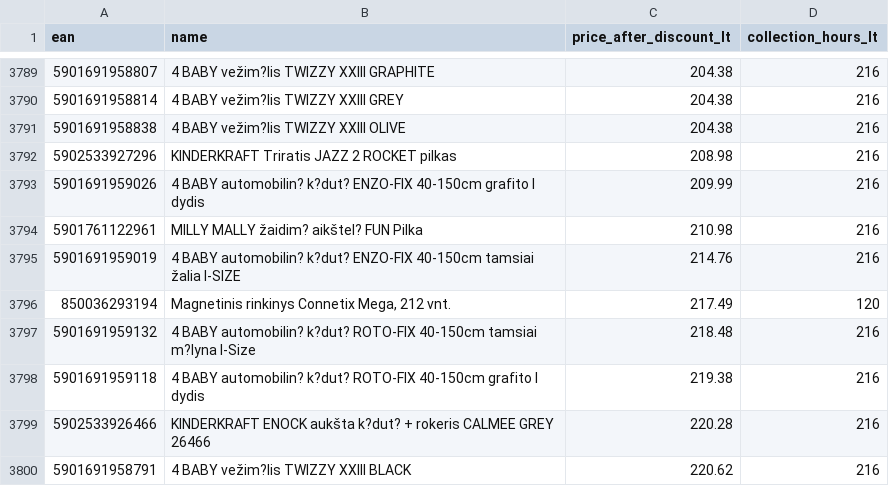
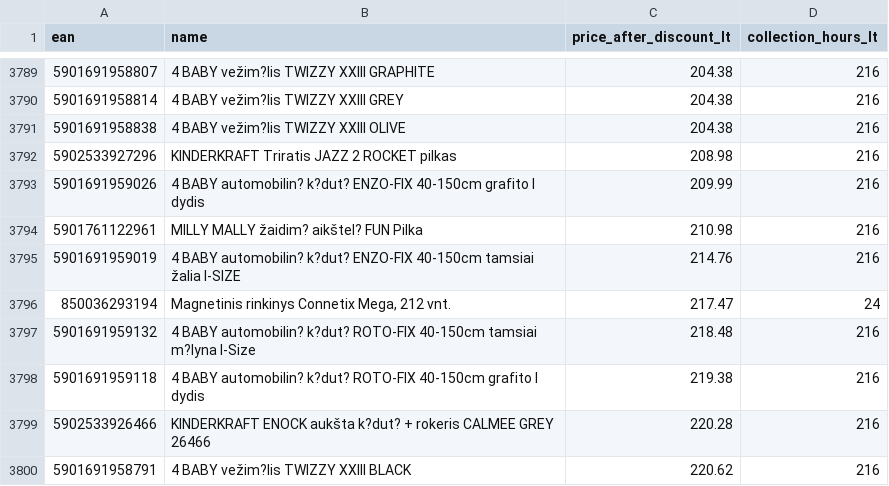
Before and after one commit to mbtylla/pigu, a CSV file: terminaikainos.csv, drawn as a sheet; only a part is shown, gaps mark what is left out.

Commit message:
Update terminaikainos.csv

```diff
--- a/terminaikainos.csv
+++ b/terminaikainos.csv
@@ -3795,3 +3795,3 @@ ean;name;price_after_discount_lt;collection_hours_lt
 5901691959019;4 BABY automobilin? k?dut? ENZO-FIX 40-150cm tamsiai žalia I-SIZE;214.76;216
-850036293194;Magnetinis rinkinys Connetix Mega, 212 vnt.;217.49;120
+850036293194;Magnetinis rinkinys Connetix Mega, 212 vnt.;217.47;24
 5901691959132;4 BABY automobilin? k?dut? ROTO-FIX 40-150cm tamsiai m?lyna I-Size;218.48;216
```
